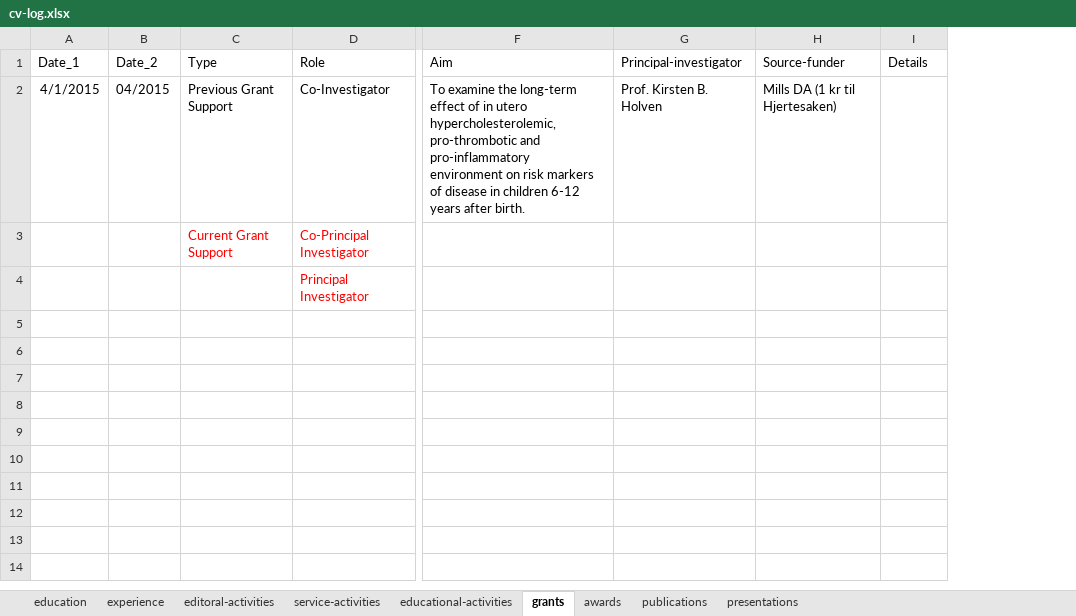
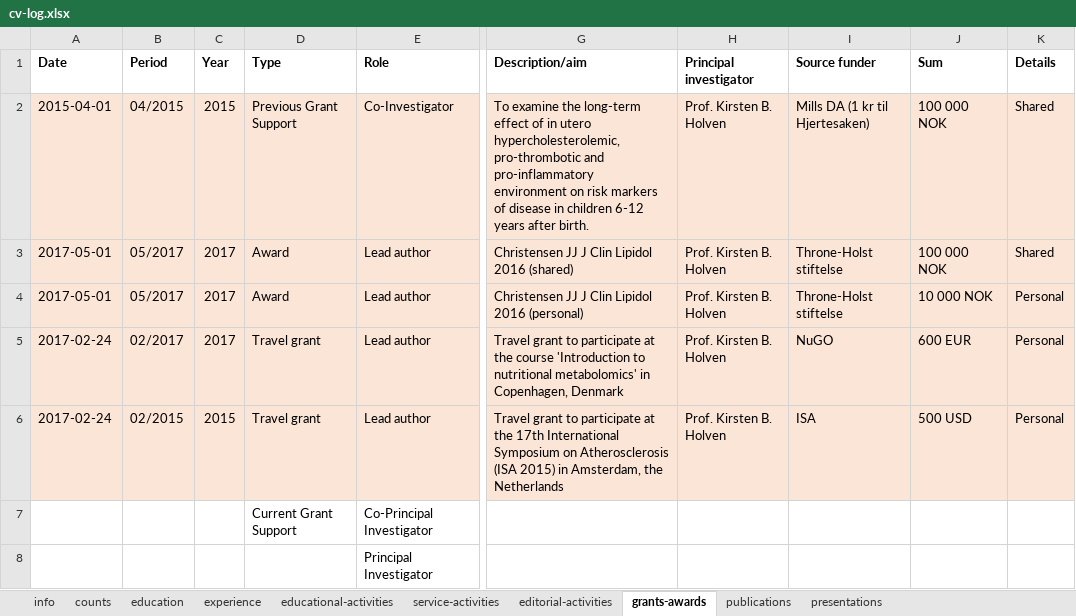
Before and after one commit to jacobjchristensen/CV, an Excel workbook: cv-log.xlsx, sheet grants-awards, drawn as a sheet; only a part is shown, gaps mark what is left out; values as stored, in another font and other column widths than the file's, no borders; removed rows and columns are numbered as before the commit, all else as after; rows hold the shown columns only; the diff covers the shown part only; the diff names each change by its address in the sheet, - before the commit and + after, or states it on an @@ line.

```diff
--- a/cv-log.xlsx (sheet grants-awards)
+++ b/cv-log.xlsx (sheet grants-awards)
-sheet tab: editoral-activities
+sheet tab: editorial-activities
-sheet tab: grants
+sheet tab: grants-awards
-sheet tab: awards
+sheet tab: info
+sheet tab: counts
@@ sheet tab order changed: info | counts | education | experience | educational-activities | service-activities | editorial-activities | grants-awards | publications | presentations @@
-column A (Date_1), row 2: 4/1/2015
+column A (Date), row 2: 2015-04-01
+column C (Year), row 2: 2015
-column F (Aim), row 2: To examine the long-term effect of in utero hypercholesterolemic, pro-thrombotic and pro-inflammatory environment on risk markers of disease in children 6-12 years after birth.
-column G (Principal-investigator), row 2: Prof. Kirsten B. Holven
-column H (Source-funder), row 2: Mills DA (1 kr til Hjertesaken)
+column G (Description/aim), row 2: To examine the long-term effect of in utero hypercholesterolemic, pro-thrombotic and pro-inflammatory environment on risk markers of disease in children 6-12 years after birth.
+column H (Principal investigator), row 2: Prof. Kirsten B. Holven
+column I (Source funder), row 2: Mills DA (1 kr til Hjertesaken)
+column J (Sum), row 2: 100 000 NOK
-B1: Date_2
+B1: Period
-B1 bold: off
+B1 bold: on
-D1:E1 bold: off
+D1:E1 bold: on
-K1 bold: off
+K1 bold: on
-B2 fill: none
+B2 fill: #FBE5D6
-D2:E2 fill: none
+D2:E2 fill: #FBE5D6
-K2 (Details): (empty)
+K2 (Details): Shared
-K2 fill: none
+K2 fill: #FBE5D6
+row 3: 2017-05-01 | 05/2017 | 2017 | Award | Lead author | Christensen JJ J Clin Lipidol 2016 (shared) | Prof. Kirsten B. Holven | Throne-Holst stiftelse | 100 000 NOK | Shared
+row 4: 2017-05-01 | 05/2017 | 2017 | Award | Lead author | Christensen JJ J Clin Lipidol 2016 (personal) | Prof. Kirsten B. Holven | Throne-Holst stiftelse | 10 000 NOK | Personal
+row 5: 2017-02-24 | 02/2017 | 2017 | Travel grant | Lead author | Travel grant to participate at the course 'Introduction to nutritional metabolomics' in Copenhagen, Denmark | Prof. Kirsten B. Holven | NuGO | 600 EUR | Personal
+row 6: 2017-02-24 | 02/2015 | 2015 | Travel grant | Lead author | Travel grant to participate at the 17th International Symposium on Atherosclerosis (ISA 2015) in Amsterdam, the Netherlands | Prof. Kirsten B. Holven | ISA | 500 USD | Personal
-D7:E7 text colour: #FF0000
+D7:E7 text colour: black
-E8 text colour: #FF0000
+E8 text colour: black
```
Also changed, not shown: cell formats elsewhere in this sheet, sheet presentations, sheet education, sheet educational-activities, sheet publications, sheet experience, sheet service-activities, 1 more sheet, formulas that keep their value, 4 other files.
